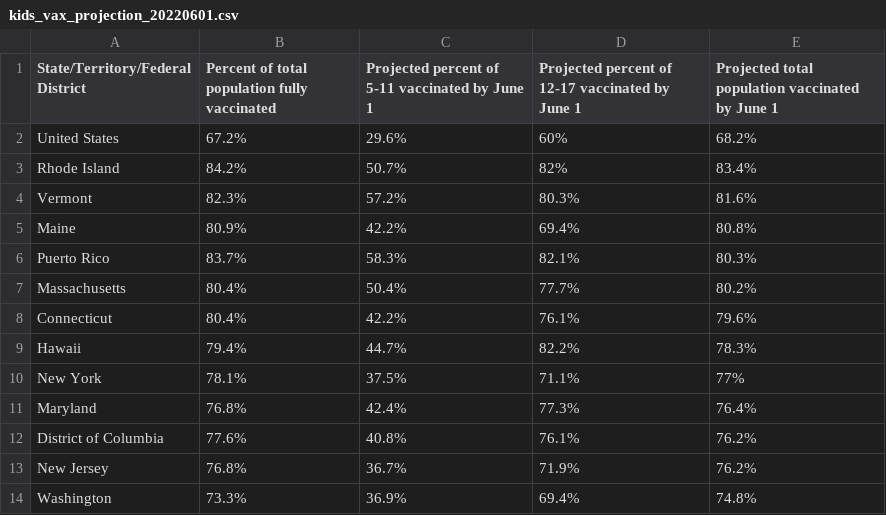
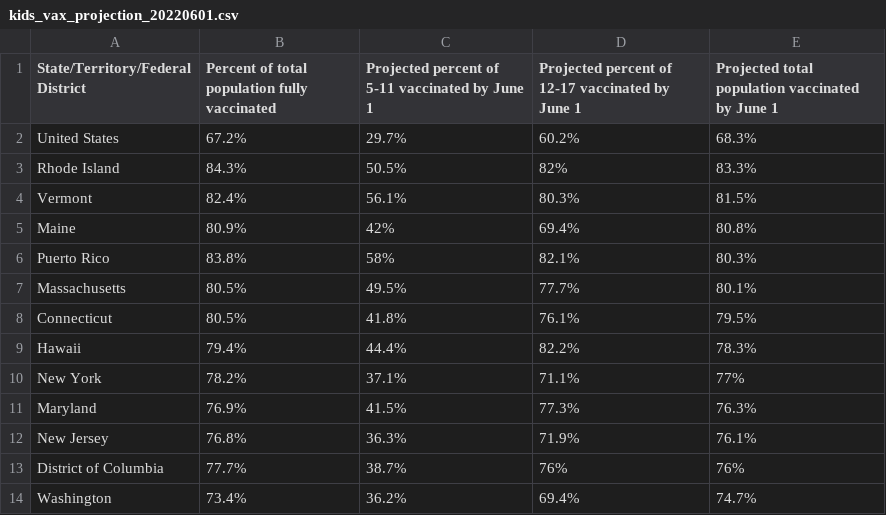
Before and after one commit to Dotdash-Data-Journalism/2022_VWH_kids_vax_projection_june_1, a CSV file: visualizations/kids_vax_projection_20220601.csv, drawn as a sheet; only a part is shown; the diff covers the shown part only.

```diff
--- a/visualizations/kids_vax_projection_20220601.csv
+++ b/visualizations/kids_vax_projection_20220601.csv
@@ -1,14 +1,14 @@
 State/Territory/Federal District,Percent of total population fully vaccinated,Projected percent of 5-11 vaccinated by June 1,Projected percent of 12-17 vaccinated by June 1,Projected total population vaccinated by June 1
-United States,67.2%,29.6%,60%,68.2%
-Rhode Island,84.2%,50.7%,82%,83.4%
-Vermont,82.3%,57.2%,80.3%,81.6%
-Maine,80.9%,42.2%,69.4%,80.8%
-Puerto Rico,83.7%,58.3%,82.1%,80.3%
-Massachusetts,80.4%,50.4%,77.7%,80.2%
-Connecticut,80.4%,42.2%,76.1%,79.6%
-Hawaii,79.4%,44.7%,82.2%,78.3%
-New York,78.1%,37.5%,71.1%,77%
-Maryland,76.8%,42.4%,77.3%,76.4%
-District of Columbia,77.6%,40.8%,76.1%,76.2%
-New Jersey,76.8%,36.7%,71.9%,76.2%
-Washington,73.3%,36.9%,69.4%,74.8%
+United States,67.2%,29.7%,60.2%,68.3%
+Rhode Island,84.3%,50.5%,82%,83.3%
+Vermont,82.4%,56.1%,80.3%,81.5%
+Maine,80.9%,42%,69.4%,80.8%
+Puerto Rico,83.8%,58%,82.1%,80.3%
+Massachusetts,80.5%,49.5%,77.7%,80.1%
+Connecticut,80.5%,41.8%,76.1%,79.5%
+Hawaii,79.4%,44.4%,82.2%,78.3%
+New York,78.2%,37.1%,71.1%,77%
+Maryland,76.9%,41.5%,77.3%,76.3%
+New Jersey,76.8%,36.3%,71.9%,76.1%
+District of Columbia,77.7%,38.7%,76%,76%
+Washington,73.4%,36.2%,69.4%,74.7%
```
Also changed, not shown: 3 added rows, 3 removed rows and 77 edited cells elsewhere in this file.
